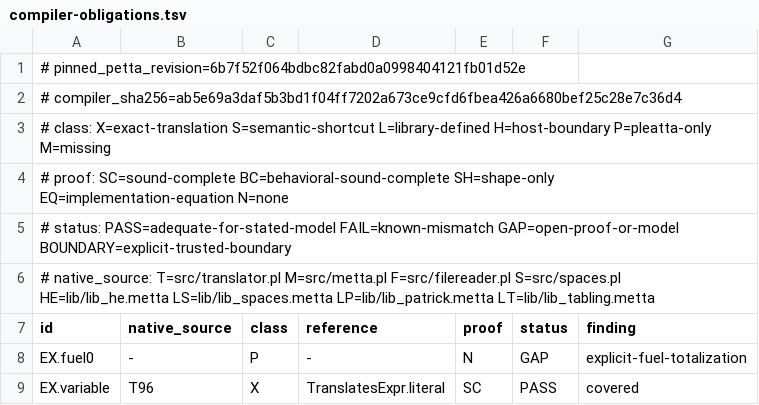
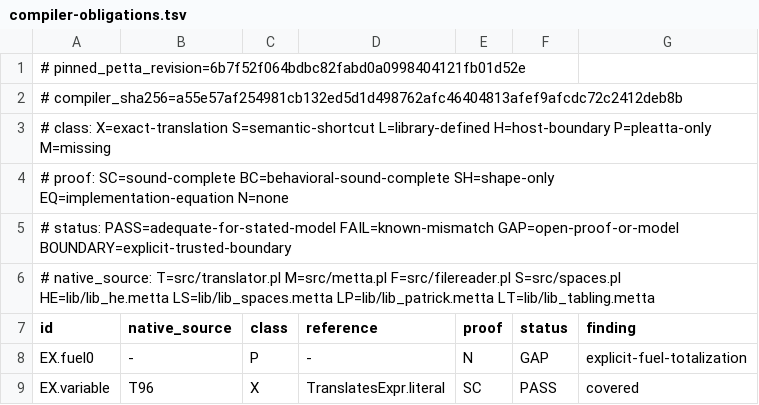
Before and after one commit to godelclaw/LeaTTa, a TSV file: diffbench/compiler-obligations.tsv, drawn as a sheet; only a part is shown.

```diff
--- a/diffbench/compiler-obligations.tsv
+++ b/diffbench/compiler-obligations.tsv
@@ -1,3 +1,3 @@
 # pinned_petta_revision=6b7f52f064bdbc82fabd0a0998404121fb01d52e
-# compiler_sha256=ab5e69a3daf5b3bd1f04ff7202a673ce9cfd6fbea426a6680bef25c28e7c36d4
+# compiler_sha256=a55e57af254981cb132ed5d1d498762afc46404813afef9afcdc72c2412deb8b
 # class: X=exact-translation S=semantic-shortcut L=library-defined H=host-boundary P=pleatta-only M=missing
```
Also changed, not shown: 3 other files.
